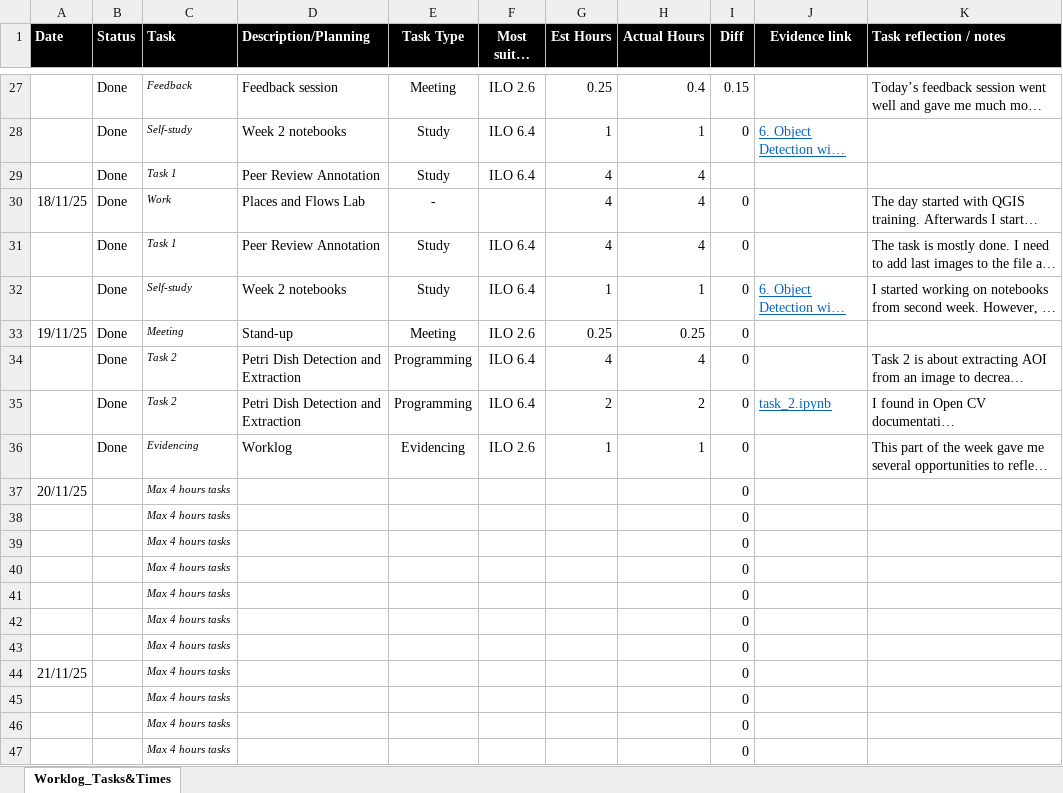
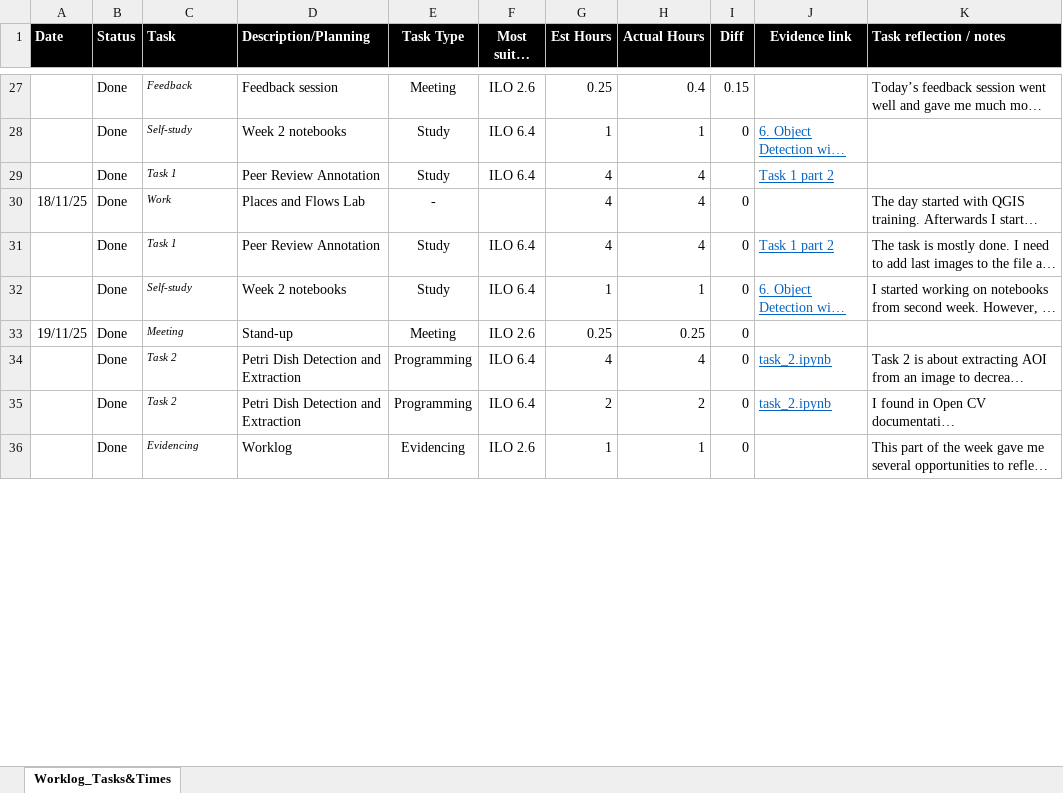
Before and after one commit to MaciejCzerniak243552/ot2-rl-243552-maciej, an Excel workbook: Logs/adsai_y2b_25_26_worklog.xlsx, sheet Worklog_Tasks&Times, drawn as a sheet; only a part is shown, gaps mark what is left out; long unchanged cells end in …; values as stored, in another font and other column widths than the file's, no borders; conditional formats not drawn; removed rows and columns are numbered as before the commit, all else as after; the diff covers the shown part only; the diff names each change by its address in the sheet, - before the commit and + after, or states it on an @@ line.

Commit message:
Worklog update
Week 2 and 3 updated

```diff
--- a/Logs/adsai_y2b_25_26_worklog.xlsx (sheet Worklog_Tasks&Times)
+++ b/Logs/adsai_y2b_25_26_worklog.xlsx (sheet Worklog_Tasks&Times)
-J29 (Evidence link): (empty)
+J29 (Evidence link): Task 1 part 2
-J31 (Evidence link): (empty)
+J31 (Evidence link): Task 1 part 2
-J34 (Evidence link): (empty)
+J34 (Evidence link): task_2.ipynb
-row 37: 20/11/25 |  | Max 4 hours tasks |  |  |  |  |  | 0
@@ row 38 moved to row 59: Max 4 hours tasks @@
@@ row 39 moved to row 60: Max 4 hours tasks @@
-row 40:  |  | Max 4 hours tasks |  |  |  |  |  | 0
-row 41:  |  | Max 4 hours tasks |  |  |  |  |  | 0
-row 42:  |  | Max 4 hours tasks |  |  |  |  |  | 0
-row 43:  |  | Max 4 hours tasks |  |  |  |  |  | 0
-row 44: 21/11/25 |  | Max 4 hours tasks |  |  |  |  |  | 0
-row 45:  |  | Max 4 hours tasks |  |  |  |  |  | 0
-row 46:  |  | Max 4 hours tasks |  |  |  |  |  | 0
-row 47:  |  | Max 4 hours tasks |  |  |  |  |  | 0
```
Also changed, not shown: 20 added rows, 26 removed rows and 3 edited cells elsewhere in this sheet, formulas that keep their value, 2 other files.
